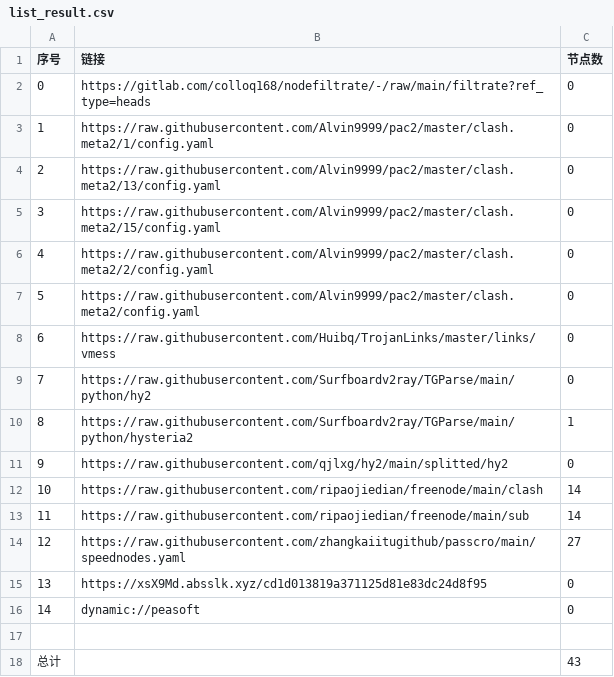
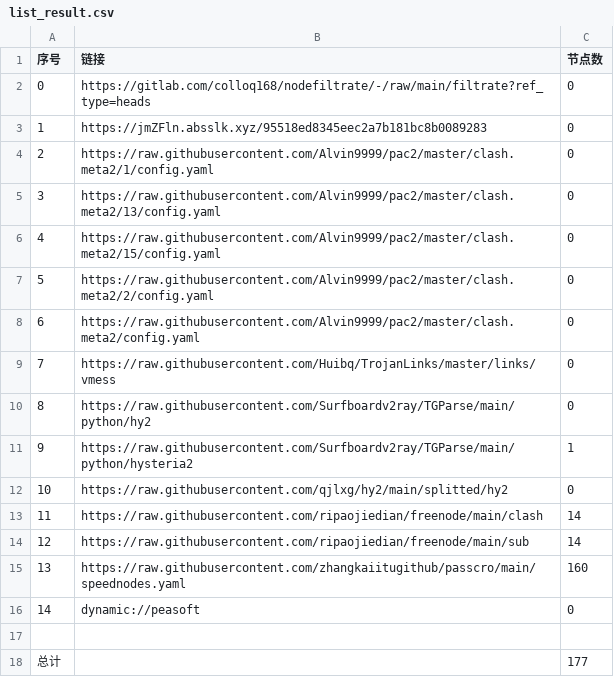
Before and after one commit to shtrend/AutoMergePublicNodes, a CSV file: list_result.csv, drawn as a sheet; removed rows and columns are numbered as before the commit, all else as after; the diff names each change by its address in the sheet, - before the commit and + after, or states it on an @@ line.

```diff
--- a/list_result.csv
+++ b/list_result.csv
+row 3: 1 | https://jmZFln.absslk.xyz/95518ed8345eec2a7b181bc8b0089283 | 0
@@ column A (序号) renumbered between rows 4 and 15 @@
-C15 (节点数): 27
+C15 (节点数): 160
-row 15: 13 | https://xsX9Md.absslk.xyz/cd1d013819a371125d81e83dc24d8f95 | 0
-C18 (节点数): 43
+C18 (节点数): 177
```
Also changed, not shown: 27 other files.
